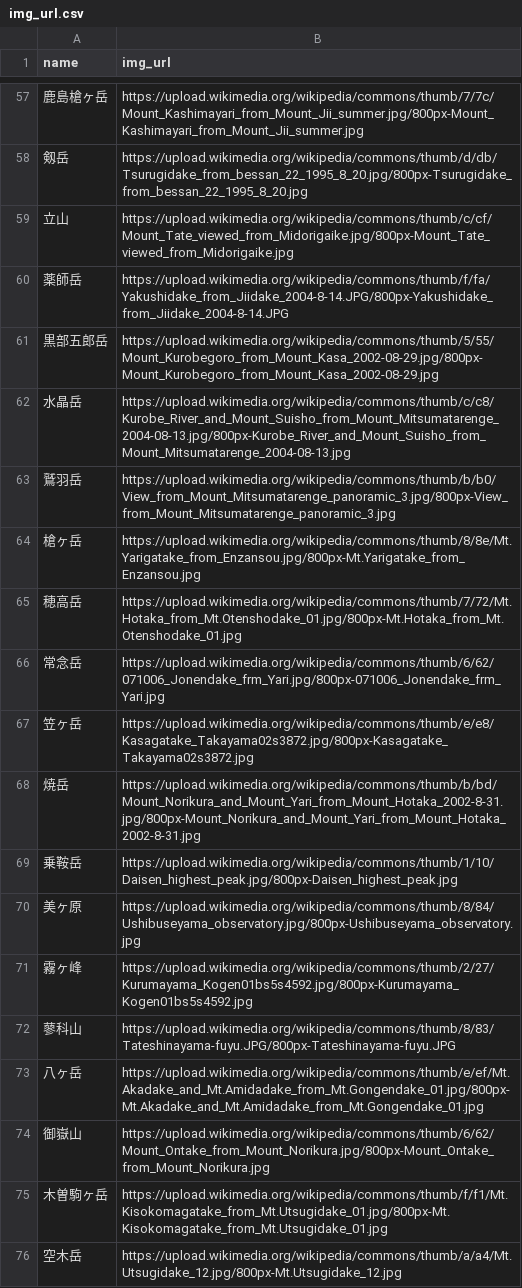
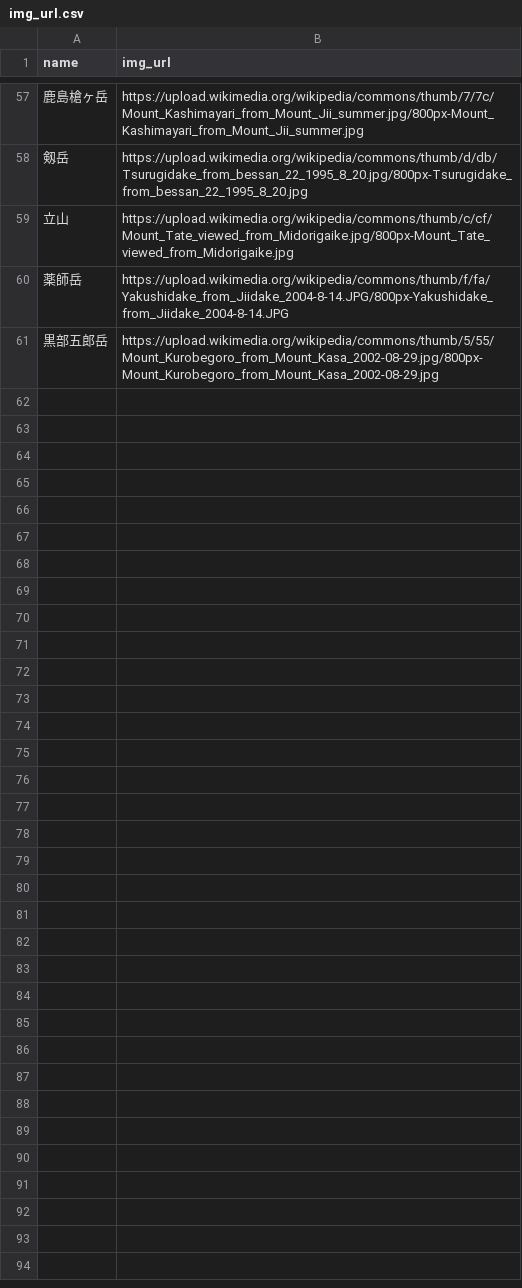
Before and after one commit to toadslop/yama-quest, a CSV file: db/csvs/img_url.csv, drawn as a sheet; only a part is shown, gaps mark what is left out.

```diff
--- a/db/csvs/img_url.csv
+++ b/db/csvs/img_url.csv
@@ -61,16 +61 @@ name,img_url
 黒部五郎岳,https://upload.wikimedia.org/wikipedia/commons/thumb/5/55/Mount_Kurobegoro_from_Mount_Kasa_2002-08-29.jpg/800px-Mount_Kurobegoro_from_Mount_Kasa_2002-08-29.jpg
-水晶岳,https://upload.wikimedia.org/wikipedia/commons/thumb/c/c8/Kurobe_River_and_Mount_Suisho_from_Mount_Mitsumatarenge_2004-08-13.jpg/800px-Kurobe_River_and_Mount_Suisho_from_Mount_Mitsumatarenge_2004-08-13.jpg
-鷲羽岳,https://upload.wikimedia.org/wikipedia/commons/thumb/b/b0/View_from_Mount_Mitsumatarenge_panoramic_3.jpg/800px-View_from_Mount_Mitsumatarenge_panoramic_3.jpg
-槍ヶ岳,https://upload.wikimedia.org/wikipedia/commons/thumb/8/8e/Mt.Yarigatake_from_Enzansou.jpg/800px-Mt.Yarigatake_from_Enzansou.jpg
-穂高岳,https://upload.wikimedia.org/wikipedia/commons/thumb/7/72/Mt.Hotaka_from_Mt.Otenshodake_01.jpg/800px-Mt.Hotaka_from_Mt.Otenshodake_01.jpg
-常念岳,https://upload.wikimedia.org/wikipedia/commons/thumb/6/62/071006_Jonendake_frm_Yari.jpg/800px-071006_Jonendake_frm_Yari.jpg
-笠ヶ岳,https://upload.wikimedia.org/wikipedia/commons/thumb/e/e8/Kasagatake_Takayama02s3872.jpg/800px-Kasagatake_Takayama02s3872.jpg
-焼岳,https://upload.wikimedia.org/wikipedia/commons/thumb/b/bd/Mount_Norikura_and_Mount_Yari_from_Mount_Hotaka_2002-8-31.jpg/800px-Mount_Norikura_and_Mount_Yari_from_Mount_Hotaka_2002-8-31.jpg
-乗鞍岳,https://upload.wikimedia.org/wikipedia/commons/thumb/1/10/Daisen_highest_peak.jpg/800px-Daisen_highest_peak.jpg
-美ヶ原,https://upload.wikimedia.org/wikipedia/commons/thumb/8/84/Ushibuseyama_observatory.jpg/800px-Ushibuseyama_observatory.jpg
-霧ヶ峰,https://upload.wikimedia.org/wikipedia/commons/thumb/2/27/Kurumayama_Kogen01bs5s4592.jpg/800px-Kurumayama_Kogen01bs5s4592.jpg
-蓼科山,https://upload.wikimedia.org/wikipedia/commons/thumb/8/83/Tateshinayama-fuyu.JPG/800px-Tateshinayama-fuyu.JPG
-八ヶ岳,https://upload.wikimedia.org/wikipedia/commons/thumb/e/ef/Mt.Akadake_and_Mt.Amidadake_from_Mt.Gongendake_01.jpg/800px-Mt.Akadake_and_Mt.Amidadake_from_Mt.Gongendake_01.jpg
-御嶽山,https://upload.wikimedia.org/wikipedia/commons/thumb/6/62/Mount_Ontake_from_Mount_Norikura.jpg/800px-Mount_Ontake_from_Mount_Norikura.jpg
-木曽駒ヶ岳,https://upload.wikimedia.org/wikipedia/commons/thumb/f/f1/Mt.Kisokomagatake_from_Mt.Utsugidake_01.jpg/800px-Mt.Kisokomagatake_from_Mt.Utsugidake_01.jpg
-空木岳,https://upload.wikimedia.org/wikipedia/commons/thumb/a/a4/Mt.Utsugidake_12.jpg/800px-Mt.Utsugidake_12.jpg
```
Also changed, not shown: 7 other files.
